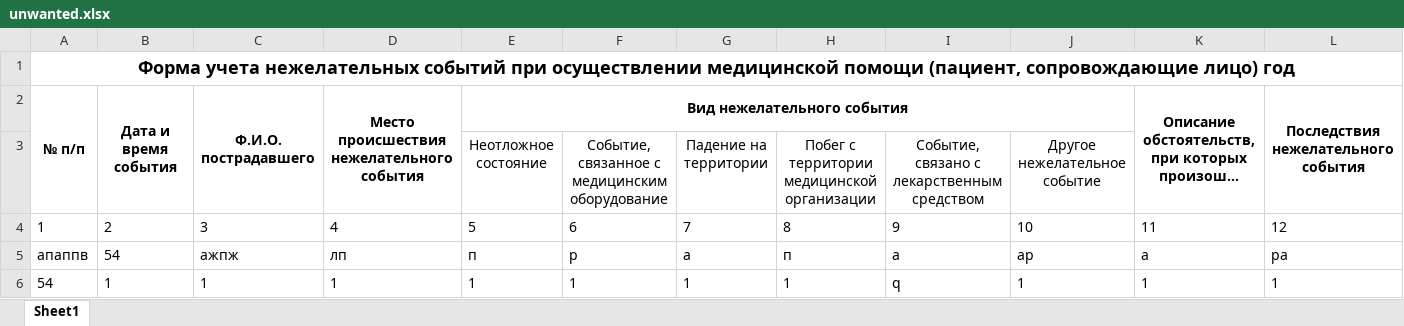
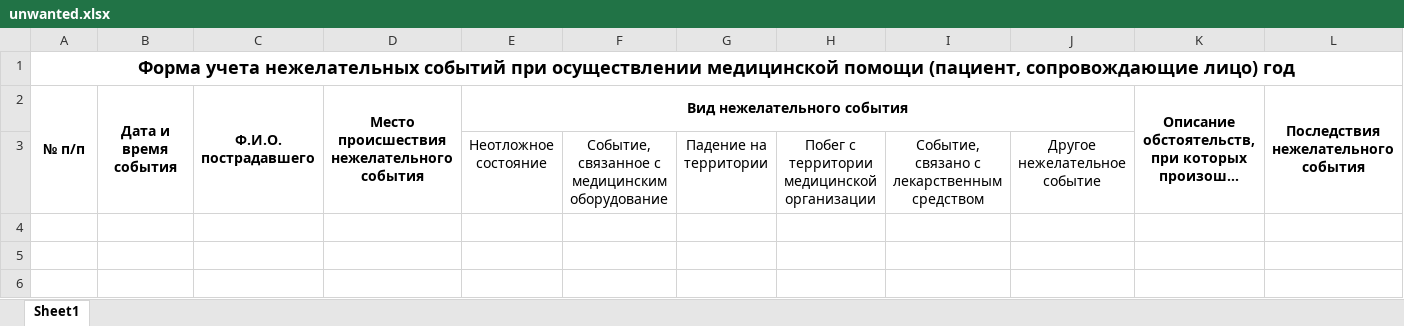
Before and after one commit to PAULanerSueta/med_bot, an Excel workbook: unwanted.xlsx, sheet Sheet1, drawn as a sheet; only a part is shown; long unchanged cells end in …; values as stored, in another font and other column widths than the file's, no borders; rows hold the shown columns only; the diff names each change by its address in the sheet, - before the commit and + after, or states it on an @@ line.

```diff
--- a/unwanted.xlsx (sheet Sheet1)
+++ b/unwanted.xlsx (sheet Sheet1)
-row 4: 1 | 2 | 3 | 4 | 5 | 6 | 7 | 8 | 9 | 10 | 11 | 12
-row 5: апаппв | 54 | ажпж | лп | п | р | а | п | а | ар | а | ра
-row 6: 54 | 1 | 1 | 1 | 1 | 1 | 1 | 1 | q | 1 | 1 | 1
```
Also changed, not shown: unwanted_ambulat.xlsx, unwanted_station.xlsx.
